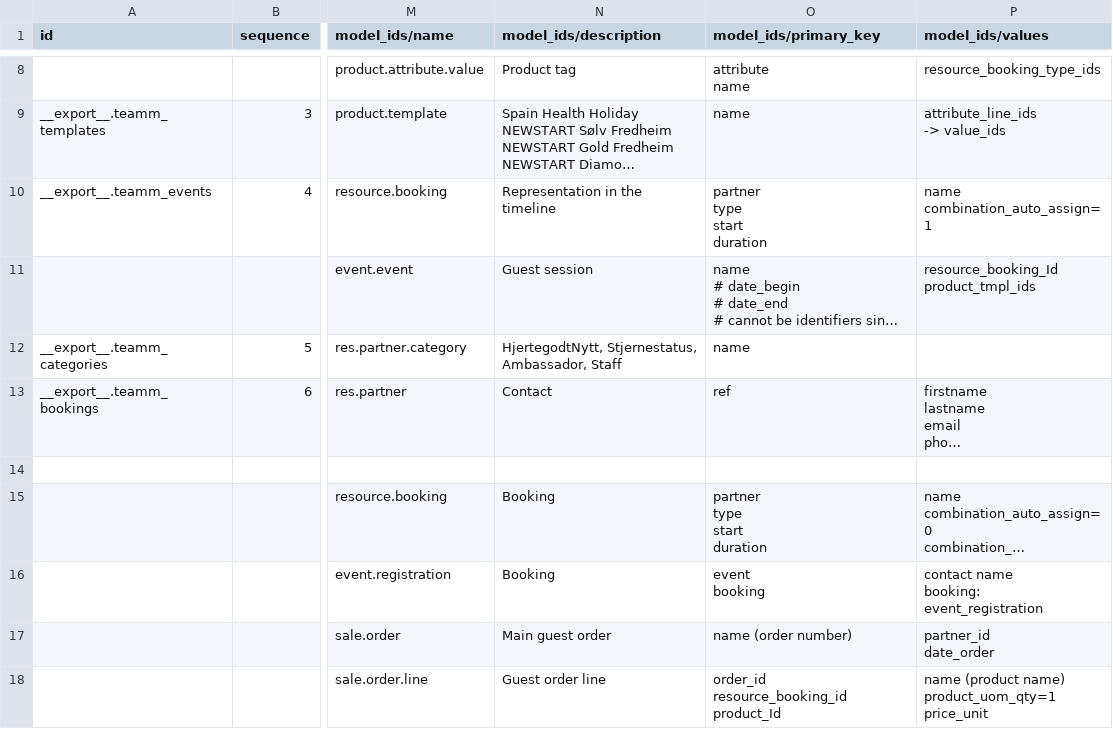
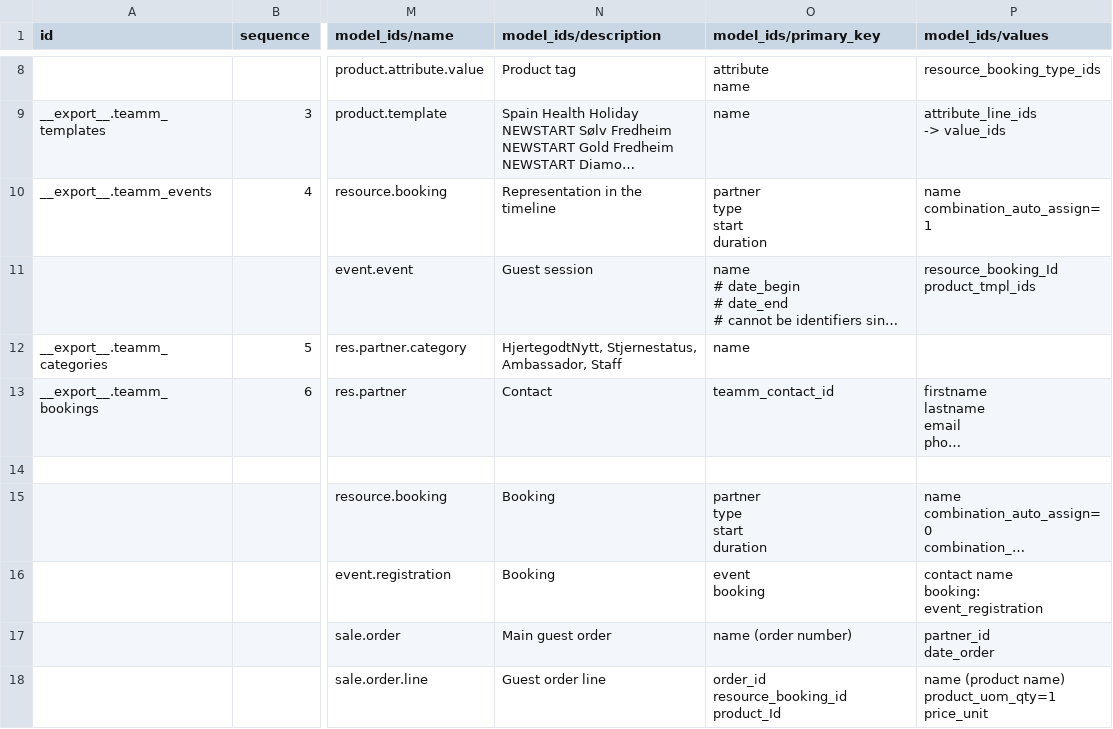
Before and after one commit to loym-com/apps, a CSV file: teamm/data/teamm.csv, drawn as a sheet; only a part is shown, gaps mark what is left out; long unchanged cells end in …; the diff names each change by its address in the sheet, - before the commit and + after, or states it on an @@ line.

Commit message:
teamm: teamm_contact_id, teamm_booking_id

```diff
--- a/teamm/data/teamm.csv
+++ b/teamm/data/teamm.csv
-O13 (model_ids/primary_key): ref
+O13 (model_ids/primary_key): teamm_contact_id
```
Also changed, not shown: 12 other files.
